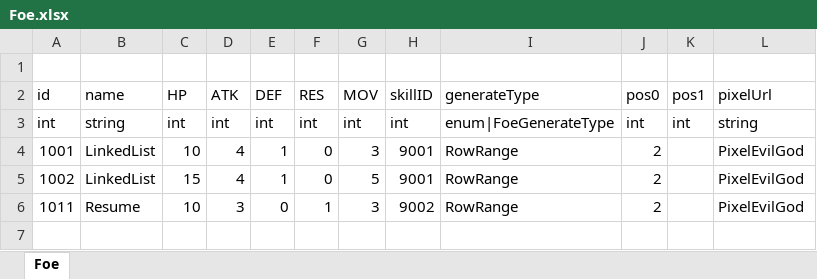
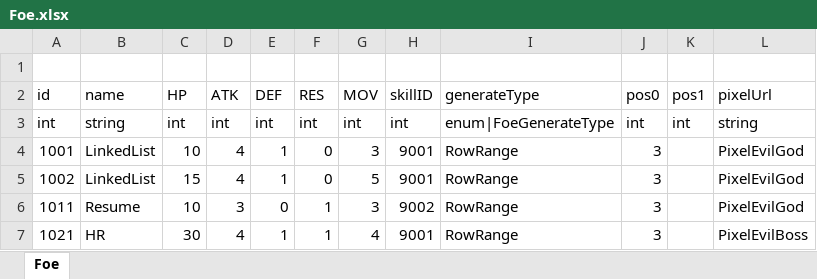
Before and after one commit to LUOHONGPENG/HermitRabbit, an Excel workbook: Assets/Excel/Foe.xlsx, sheet Foe, drawn as a sheet; values as stored, in another font and other column widths than the file's, no borders; the diff names each change by its address in the sheet, - before the commit and + after, or states it on an @@ line.

```diff
--- a/Assets/Excel/Foe.xlsx (sheet Foe)
+++ b/Assets/Excel/Foe.xlsx (sheet Foe)
-J4:J6 (pos0): 2
+J4:J6 (pos0): 3
+row 7: 1021 | HR | 30 | 4 | 1 | 1 | 4 | 9001 | RowRange | 3 |  | PixelEvilBoss
```
Also changed, not shown: Assets/Excel/Buff.xlsx, Assets/Excel/Day.xlsx, 20 other files.
